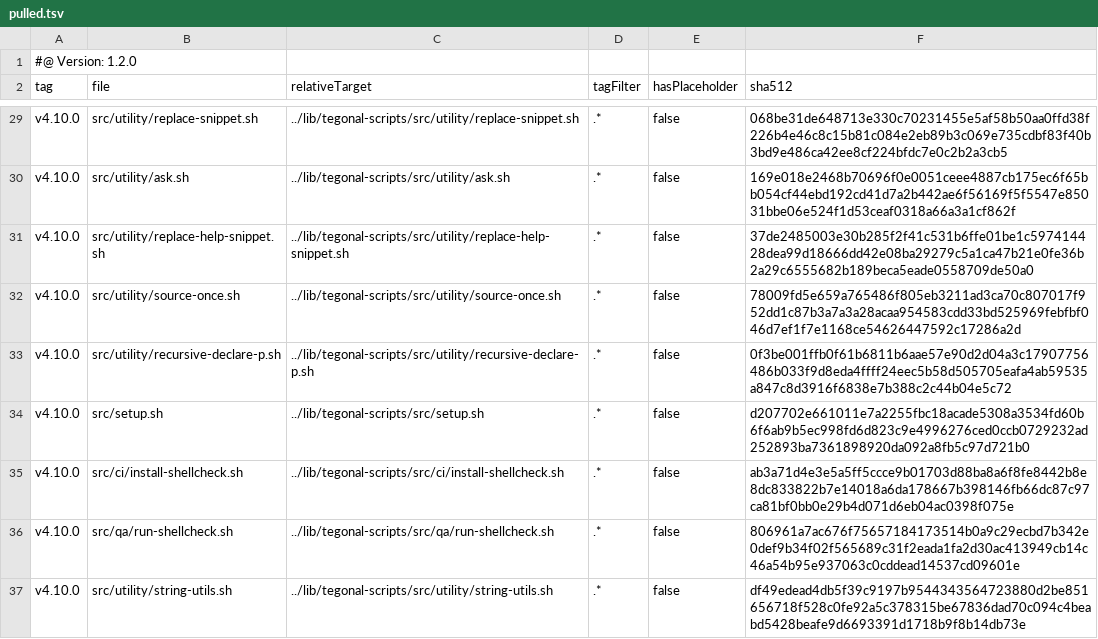
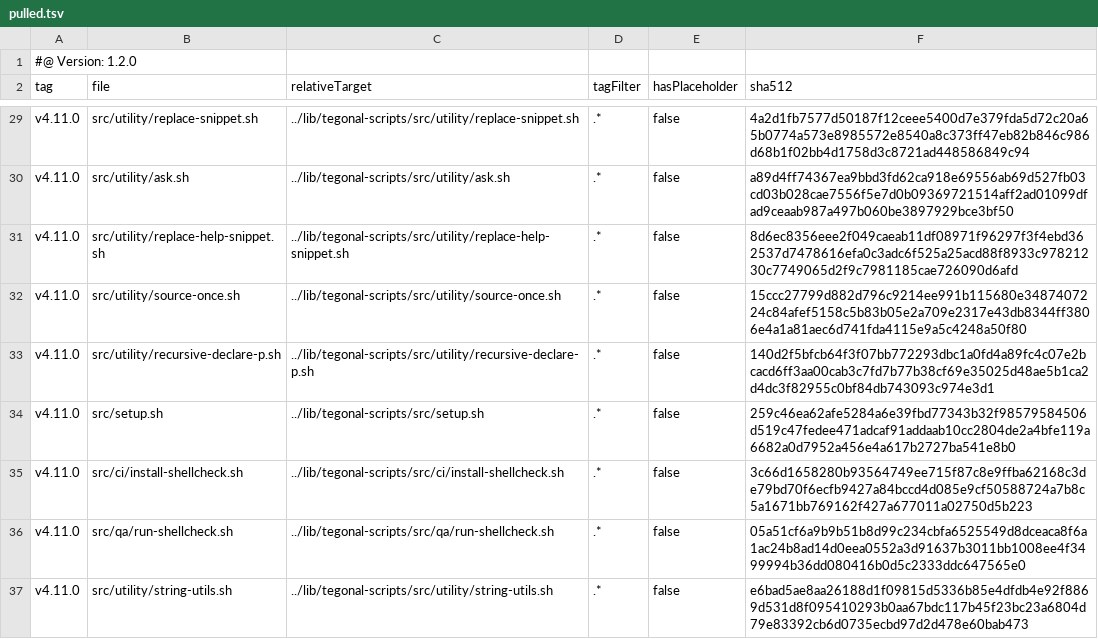
Before and after one commit to tegonal/oss-template, a TSV file: .gt/remotes/tegonal-scripts/pulled.tsv, drawn as a sheet; only a part is shown, gaps mark what is left out; the diff covers the shown part only; the diff names each change by its address in the sheet, - before the commit and + after, or states it on an @@ line.

```diff
--- a/.gt/remotes/tegonal-scripts/pulled.tsv
+++ b/.gt/remotes/tegonal-scripts/pulled.tsv
-A29:A37 (tag): v4.10.0
+A29:A37 (tag): v4.11.0
-F29 (sha512): 068be31de648713e330c70231455e5af58b50aa0ffd38f226b4e46c8c15b81c084e2eb89b3c069e735cdbf83f40b3bd9e486ca42ee8cf224bfdc7e0c2b2a3cb5
+F29 (sha512): 4a2d1fb7577d50187f12ceee5400d7e379fda5d72c20a65b0774a573e8985572e8540a8c373ff47eb82b846c986d68b1f02bb4d1758d3c8721ad448586849c94
-F30 (sha512): 169e018e2468b70696f0e0051ceee4887cb175ec6f65bb054cf44ebd192cd41d7a2b442ae6f56169f5f5547e85031bbe06e524f1d53ceaf0318a66a3a1cf862f
+F30 (sha512): a89d4ff74367ea9bbd3fd62ca918e69556ab69d527fb03cd03b028cae7556f5e7d0b09369721514aff2ad01099dfad9ceaab987a497b060be3897929bce3bf50
-F31 (sha512): 37de2485003e30b285f2f41c531b6ffe01be1c597414428dea99d18666dd42e08ba29279c5a1ca47b21e0fe36b2a29c6555682b189beca5eade0558709de50a0
+F31 (sha512): 8d6ec8356eee2f049caeab11df08971f96297f3f4ebd362537d7478616efa0c3adc6f525a25acd88f8933c97821230c7749065d2f9c7981185cae726090d6afd
-F32 (sha512): 78009fd5e659a765486f805eb3211ad3ca70c807017f952dd1c87b3a7a3a28acaa954583cdd33bd525969febfbf046d7ef1f7e1168ce54626447592c17286a2d
+F32 (sha512): 15ccc27799d882d796c9214ee991b115680e3487407224c84afef5158c5b83b05e2a709e2317e43db8344ff3806e4a1a81aec6d741fda4115e9a5c4248a50f80
-F33 (sha512): 0f3be001ffb0f61b6811b6aae57e90d2d04a3c17907756486b033f9d8eda4ffff24eec5b58d505705eafa4ab59535a847c8d3916f6838e7b388c2c44b04e5c72
+F33 (sha512): 140d2f5bfcb64f3f07bb772293dbc1a0fd4a89fc4c07e2bcacd6ff3aa00cab3c7fd7b77b38cf69e35025d48ae5b1ca2d4dc3f82955c0bf84db743093c974e3d1
-F34 (sha512): d207702e661011e7a2255fbc18acade5308a3534fd60b6f6ab9b5ec998fd6d823c9e4996276ced0ccb0729232ad252893ba7361898920da092a8fb5c97d721b0
+F34 (sha512): 259c46ea62afe5284a6e39fbd77343b32f98579584506d519c47fedee471adcaf91addaab10cc2804de2a4bfe119a6682a0d7952a456e4a617b2727ba541e8b0
-F35 (sha512): ab3a71d4e3e5a5ff5ccce9b01703d88ba8a6f8fe8442b8e8dc833822b7e14018a6da178667b398146fb66dc87c97ca81bf0bb0e29b4d071d6eb04ac0398f075e
+F35 (sha512): 3c66d1658280b93564749ee715f87c8e9ffba62168c3de79bd70f6ecfb9427a84bccd4d085e9cf50588724a7b8c5a1671bb769162f427a677011a02750d5b223
-F36 (sha512): 806961a7ac676f75657184173514b0a9c29ecbd7b342e0def9b34f02f565689c31f2eada1fa2d30ac413949cb14c46a54b95e937063c0cddead14537cd09601e
+F36 (sha512): 05a51cf6a9b9b51b8d99c234cbfa6525549d8dceaca8f6a1ac24b8ad14d0eea0552a3d91637b3011bb1008ee4f3499994b36dd080416b0d5c2333ddc647565e0
-F37 (sha512): df49edead4db5f39c9197b9544343564723880d2be851656718f528c0fe92a5c378315be67836dad70c094c4beabd5428beafe9d6693391d1718b9f8b14db73e
+F37 (sha512): e6bad5ae8aa26188d1f09815d5336b85e4dfdb4e92f8869d531d8f095410293b0aa67bdc117b45f23bc23a6804d79e83392cb6d0735ecbd97d2d478e60bab473
```
Also changed, not shown: 52 edited cells elsewhere in this file, 35 other files.
